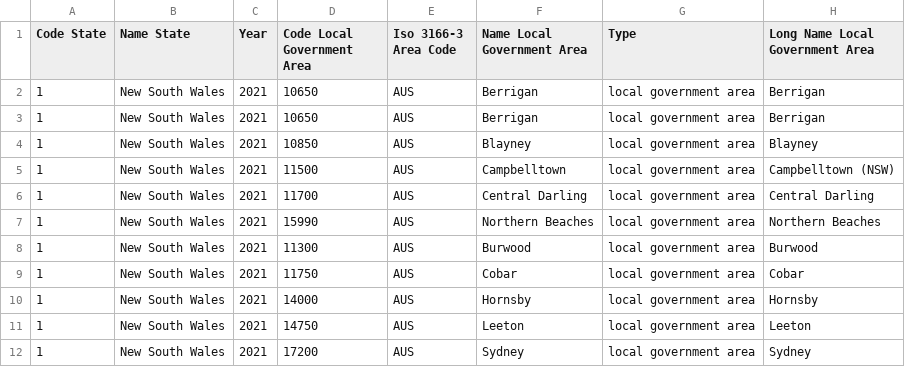
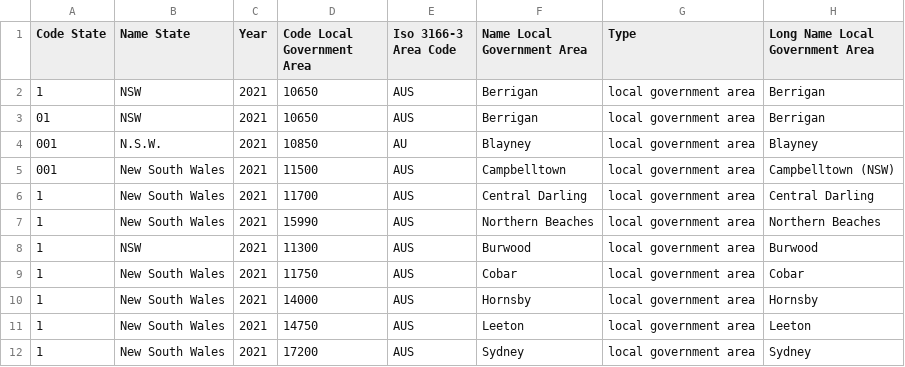
Before and after one commit to prule/data-processing-experiment, a CSV file: data/sample1/lgas/1/lga-1.csv, drawn as a sheet.

```diff
--- a/data/sample1/lgas/1/lga-1.csv
+++ b/data/sample1/lgas/1/lga-1.csv
@@ -1,9 +1,9 @@
 Code State;Name State;Year;Code Local Government Area;Iso 3166-3 Area Code;Name Local Government Area;Type;Long Name Local Government Area
-1;New South Wales;2021;10650;AUS;Berrigan;local government area;Berrigan
-1;New South Wales;2021;10650;AUS;Berrigan;local government area;Berrigan
-1;New South Wales;2021;10850;AUS;Blayney;local government area;Blayney
-1;New South Wales;2021;11500;AUS;Campbelltown;local government area;Campbelltown (NSW)
+1;NSW;2021;10650;AUS;Berrigan;local government area;Berrigan
+01;NSW;2021;10650;AUS;Berrigan;local government area;Berrigan
+001;N.S.W.;2021;10850;AU;Blayney;local government area;Blayney
+001;New South Wales;2021;11500;AUS;Campbelltown;local government area;Campbelltown (NSW)
 1;New South Wales;2021;11700;AUS;Central Darling;local government area;Central Darling
 1;New South Wales;2021;15990;AUS;Northern Beaches;local government area;Northern Beaches
-1;New South Wales;2021;11300;AUS;Burwood;local government area;Burwood
+1;NSW;2021;11300;AUS;Burwood;local government area;Burwood
 1;New South Wales;2021;11750;AUS;Cobar;local government area;Cobar
```
Also changed, not shown: data/sample1/transactions/2020-03.csv, 8 other files.
